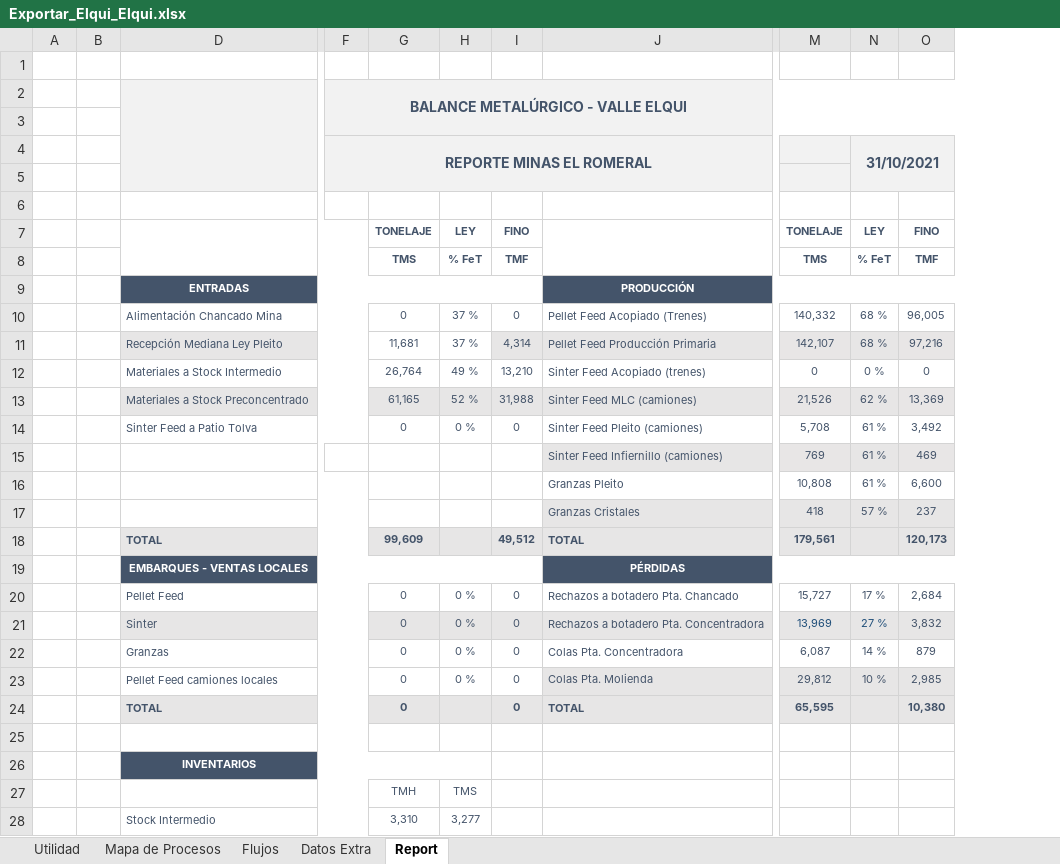
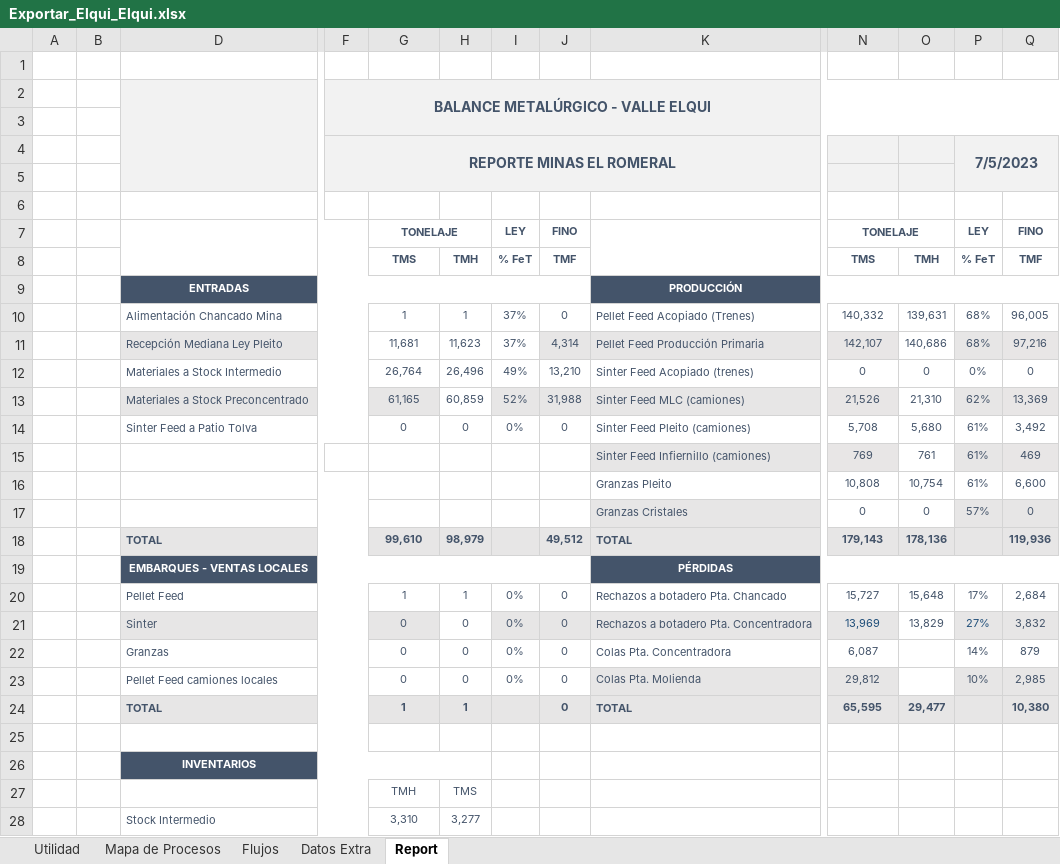
Before and after one commit to fracastr/minera, an Excel workbook: public/Export/Exportar_Elqui_Elqui.xlsx, sheet Report, drawn as a sheet; only a part is shown, gaps mark what is left out; values as stored, in another font and other column widths than the file's, no borders; charts and pictures not drawn; removed rows and columns are numbered as before the commit, all else as after; rows hold the shown columns only; the diff names each change by its address in the sheet, - before the commit and + after, or states it on an @@ line.

```diff
--- a/public/Export/Exportar_Elqui_Elqui.xlsx (sheet Report)
+++ b/public/Export/Exportar_Elqui_Elqui.xlsx (sheet Report)
+column I, rows 7-14: LEY | % FeT |  | 37% | 37% | 49% | 52% | 0%; rows 20-23: all 0%
-column N, rows 4-16: 31/10/2021 |  |  | LEY | % FeT |  | 68 % | 68 % | 0 % | 62 % | 61 % | 61 % | 61 %; rows 20-23: 17 % | 27 % | 14 % | 10 %
+column O, rows 8-16: TMH |  | 139,631 | 140,686 | 0 | 21,310 | 5,680 | 761 | 10,754; rows 20-24: 15,648 | 13,829 |  |  | 29,477
+column P, rows 4-16: 7/5/2023 |  |  | LEY | % FeT |  | 68% | 68% | 0% | 62% | 61% | 61% | 61%; rows 20-23: 17% | 27% | 14% | 10%
+G7:H7 merged
-H7: LEY
+H7: (empty)
+N7:O7 merged
-H8: % FeT
+H8: TMH
-G10: 0
+G10: 1
-H10: 37 %
+H10: 1
-H11: 37 %
+H11: 11,623
-H12: 49 %
+H12: 26,496
-H13: 52 %
+H13: 60,859
-H13 fill: #E7E6E6
+H13 fill: none
-H14: 0 %
+H14: 0
-row 17:  |  |  |  |  |  |  | Granzas Cristales | 418 | 57 % | 237
-row 18:  |  | TOTAL |  | 99,609 |  | 49,512 | TOTAL | 179,561 |  | 120,173
+row 17:  |  |  |  |  |  |  |  | Granzas Cristales | 0 | 0 | 57% | 0
+row 18:  |  | TOTAL |  | 99,610 | 98,979 |  | 49,512 | TOTAL | 179,143 | 178,136 |  | 119,936
-G20: 0
+G20: 1
-H20: 0 %
+H20: 1
-H21:H23: 0 %
+H21:H23: 0
-H21 fill: #E7E6E6
+H21 fill: none
-G24: 0
+G24: 1
-H24: (empty)
+H24: 1
```
Also changed, not shown: sheet Flujos, sheet Utilidad, sheet Datos Extra, sheet Mapa de Procesos, formulas that keep their value, charts or pictures.
